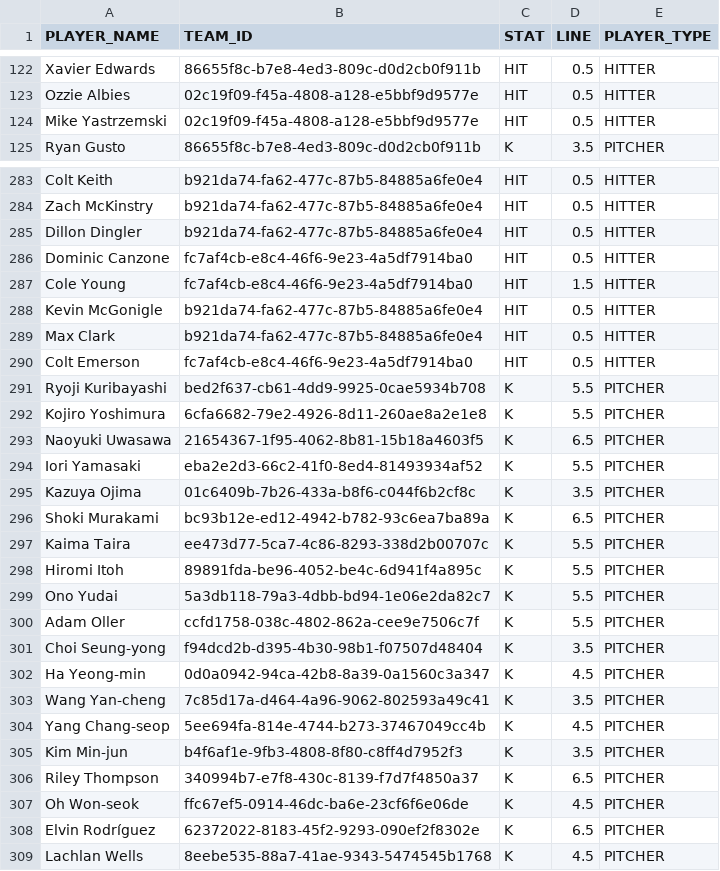
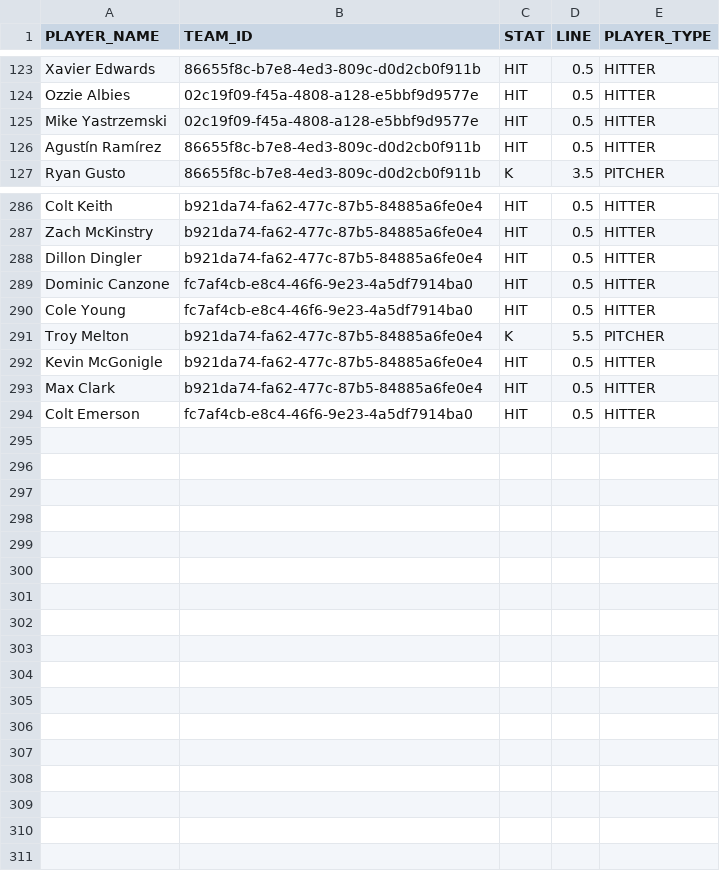
Before and after one commit to syocum9422-blip/sports_model_site, a CSV file: data/mlb/lines_today.csv, drawn as a sheet; only a part is shown, gaps mark what is left out; the diff covers the shown part only.

```diff
--- a/data/mlb/lines_today.csv
+++ b/data/mlb/lines_today.csv
@@ -124,2 +125,3 @@ Ozzie Albies,02c19f09-f45a-4808-a128-e5bbf9d9577e,HIT,0.5,HITTER
 Mike Yastrzemski,02c19f09-f45a-4808-a128-e5bbf9d9577e,HIT,0.5,HITTER
+Agustín Ramírez,86655f8c-b7e8-4ed3-809c-d0d2cb0f911b,HIT,0.5,HITTER
 Ryan Gusto,86655f8c-b7e8-4ed3-809c-d0d2cb0f911b,K,3.5,PITCHER
@@ -286,3 +289,4 @@ Dillon Dingler,b921da74-fa62-477c-87b5-84885a6fe0e4,HIT,0.5,HITTER
 Dominic Canzone,fc7af4cb-e8c4-46f6-9e23-4a5df7914ba0,HIT,0.5,HITTER
-Cole Young,fc7af4cb-e8c4-46f6-9e23-4a5df7914ba0,HIT,1.5,HITTER
+Cole Young,fc7af4cb-e8c4-46f6-9e23-4a5df7914ba0,HIT,0.5,HITTER
+Troy Melton,b921da74-fa62-477c-87b5-84885a6fe0e4,K,5.5,PITCHER
 Kevin McGonigle,b921da74-fa62-477c-87b5-84885a6fe0e4,HIT,0.5,HITTER
@@ -290,20 +294 @@ Max Clark,b921da74-fa62-477c-87b5-84885a6fe0e4,HIT,0.5,HITTER
 Colt Emerson,fc7af4cb-e8c4-46f6-9e23-4a5df7914ba0,HIT,0.5,HITTER
-Ryoji Kuribayashi,bed2f637-cb61-4dd9-9925-0cae5934b708,K,5.5,PITCHER
-Kojiro Yoshimura,6cfa6682-79e2-4926-8d11-260ae8a2e1e8,K,5.5,PITCHER
-Naoyuki Uwasawa,21654367-1f95-4062-8b81-15b18a4603f5,K,6.5,PITCHER
-Iori Yamasaki,eba2e2d3-66c2-41f0-8ed4-81493934af52,K,5.5,PITCHER
-Kazuya Ojima,01c6409b-7b26-433a-b8f6-c044f6b2cf8c,K,3.5,PITCHER
-Shoki Murakami,bc93b12e-ed12-4942-b782-93c6ea7ba89a,K,6.5,PITCHER
-Kaima Taira,ee473d77-5ca7-4c86-8293-338d2b00707c,K,5.5,PITCHER
-Hiromi Itoh,89891fda-be96-4052-be4c-6d941f4a895c,K,5.5,PITCHER
-Ono Yudai,5a3db118-79a3-4dbb-bd94-1e06e2da82c7,K,5.5,PITCHER
-Adam Oller,ccfd1758-038c-4802-862a-cee9e7506c7f,K,5.5,PITCHER
-Choi Seung-yong,f94dcd2b-d395-4b30-98b1-f07507d48404,K,3.5,PITCHER
-Ha Yeong-min,0d0a0942-94ca-42b8-8a39-0a1560c3a347,K,4.5,PITCHER
-Wang Yan-cheng,7c85d17a-d464-4a96-9062-802593a49c41,K,3.5,PITCHER
-Yang Chang-seop,5ee694fa-814e-4744-b273-37467049cc4b,K,4.5,PITCHER
-Kim Min-jun,b4f6af1e-9fb3-4808-8f80-c8ff4d7952f3,K,3.5,PITCHER
-Riley Thompson,340994b7-e7f8-430c-8139-f7d7f4850a37,K,6.5,PITCHER
-Oh Won-seok,ffc67ef5-0914-46dc-ba6e-23cf6f6e06de,K,4.5,PITCHER
-Elvin Rodríguez,62372022-8183-45f2-9293-090ef2f8302e,K,6.5,PITCHER
-Lachlan Wells,8eebe535-88a7-41ae-9343-5474545b1768,K,4.5,PITCHER
```
Also changed, not shown: 3 added rows, 1 removed row, 27 moved rows and 13 edited cells elsewhere in this file, data/mlb/lineups_with_ids.csv, 1 other file.
